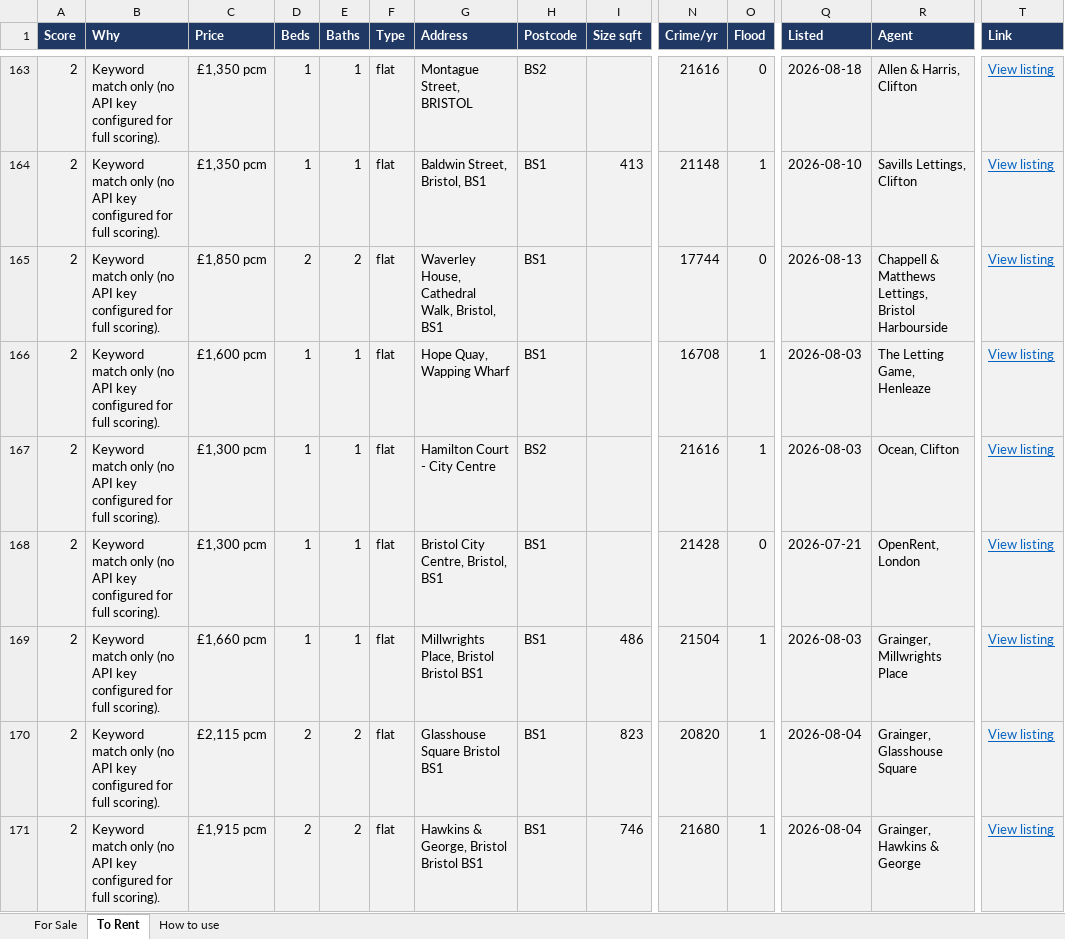
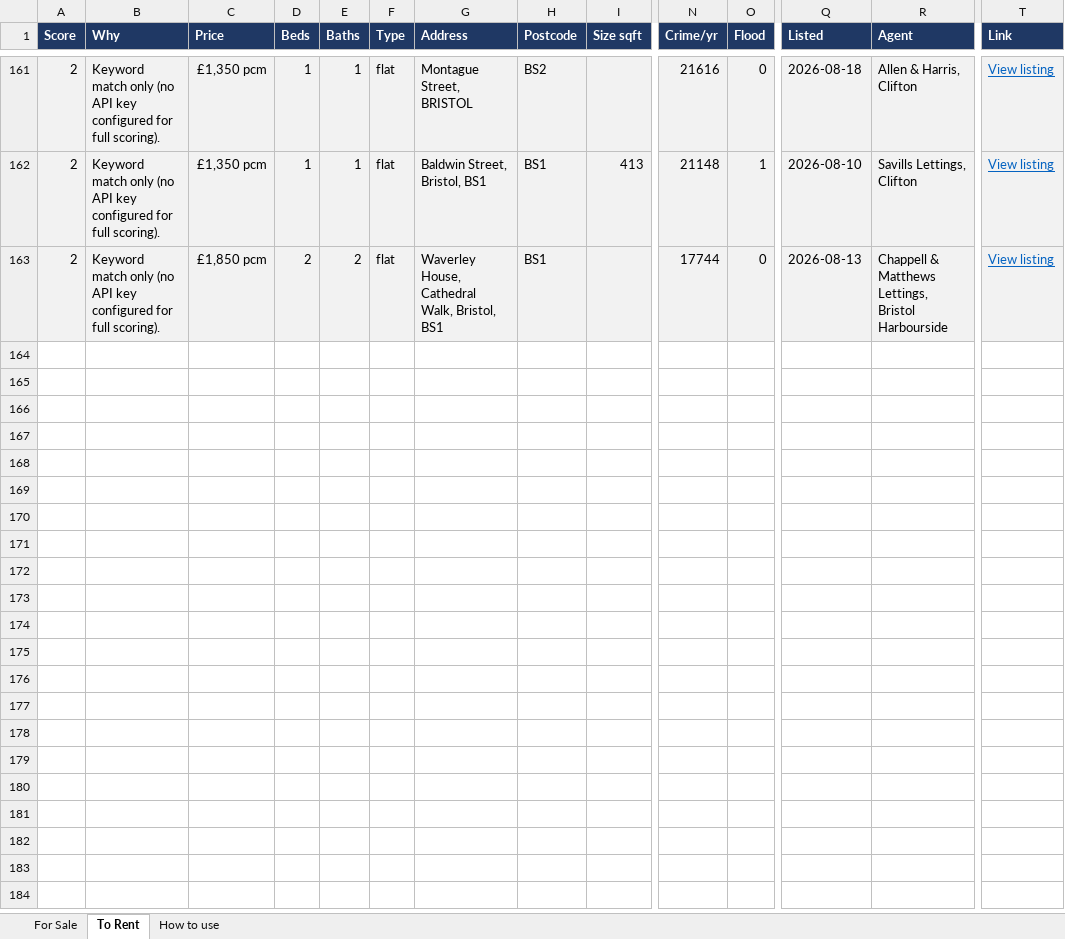
Before and after one commit to dcracknell/house_finder, an Excel workbook: data/houses.xlsx, sheet To Rent, drawn as a sheet; only a part is shown, gaps mark what is left out; values as stored, in another font and other column widths than the file's, no borders; removed rows and columns are numbered as before the commit, all else as after; rows hold the shown columns only; the diff covers the shown part only; the diff names each change by its address in the sheet, - before the commit and + after, or states it on an @@ line.

```diff
--- a/data/houses.xlsx (sheet To Rent)
+++ b/data/houses.xlsx (sheet To Rent)
-row 166: 2 | Keyword match only (no API key configured for full scoring). | £1,600 pcm | 1 | 1 | flat | Hope Quay, Wapping Wharf | BS1 |  | 16708 | 1 | 2026-08-03 | The Letting Game, Henleaze | View listing
-row 167: 2 | Keyword match only (no API key configured for full scoring). | £1,300 pcm | 1 | 1 | flat | Hamilton Court - City Centre | BS2 |  | 21616 | 1 | 2026-08-03 | Ocean, Clifton | View listing
-row 168: 2 | Keyword match only (no API key configured for full scoring). | £1,300 pcm | 1 | 1 | flat | Bristol City Centre, Bristol, BS1 | BS1 |  | 21428 | 0 | 2026-07-21 | OpenRent, London | View listing
-row 169: 2 | Keyword match only (no API key configured for full scoring). | £1,660 pcm | 1 | 1 | flat | Millwrights Place, Bristol Bristol BS1 | BS1 | 486 | 21504 | 1 | 2026-08-03 | Grainger, Millwrights Place | View listing
-row 170: 2 | Keyword match only (no API key configured for full scoring). | £2,115 pcm | 2 | 2 | flat | Glasshouse Square Bristol BS1 | BS1 | 823 | 20820 | 1 | 2026-08-04 | Grainger, Glasshouse Square | View listing
-row 171: 2 | Keyword match only (no API key configured for full scoring). | £1,915 pcm | 2 | 2 | flat | Hawkins & George, Bristol Bristol BS1 | BS1 | 746 | 21680 | 1 | 2026-08-04 | Grainger, Hawkins & George | View listing
```
Also changed, not shown: 1 added row, 8 removed rows, 2 moved rows and 3 edited cells elsewhere in this sheet, hidden cells, 3 other files.
